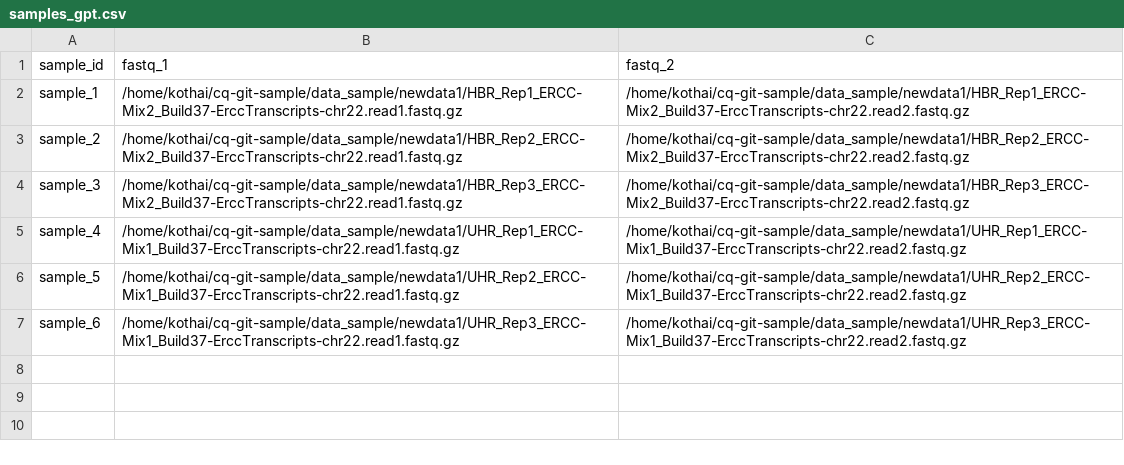
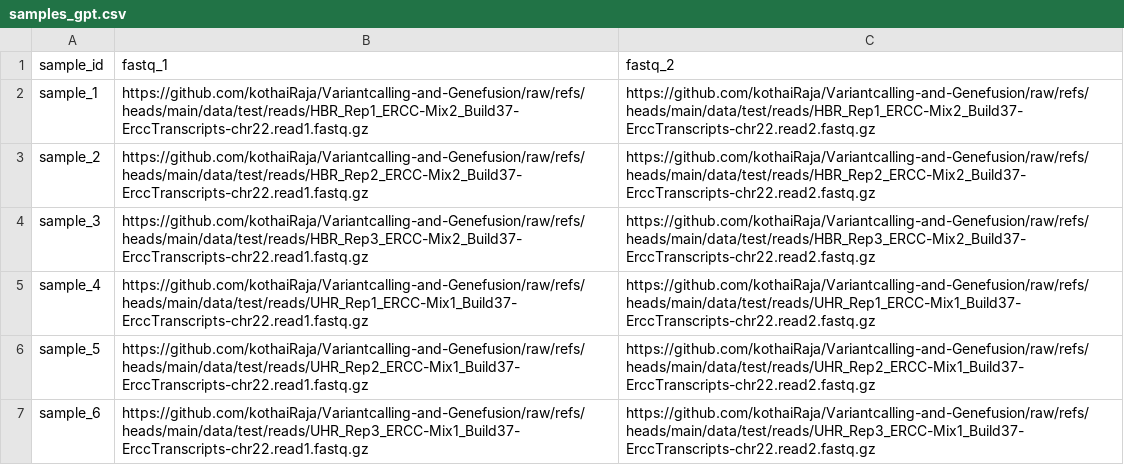
Before and after one commit to kothaiRaja/Variantcalling-and-Genefusion, a CSV file: data/actual/samples_gpt.csv, drawn as a sheet.

Commit message:
actual buildreference

```diff
--- a/data/actual/samples_gpt.csv
+++ b/data/actual/samples_gpt.csv
@@ -1,7 +1,7 @@
 sample_id,fastq_1,fastq_2
-sample_1,/home/kothai/cq-git-sample/data_sample/newdata1/HBR_Rep1_ERCC-Mix2_Build37-ErccTranscripts-chr22.read1.fastq.gz,/home/kothai/cq-git-sample/data_sample/newdata1/HBR_Rep1_ERCC-Mix2_Build37-ErccTranscripts-chr22.read2.fastq.gz
-sample_2,/home/kothai/cq-git-sample/data_sample/newdata1/HBR_Rep2_ERCC-Mix2_Build37-ErccTranscripts-chr22.read1.fastq.gz,/home/kothai/cq-git-sample/data_sample/newdata1/HBR_Rep2_ERCC-Mix2_Build37-ErccTranscripts-chr22.read2.fastq.gz
-sample_3,/home/kothai/cq-git-sample/data_sample/newdata1/HBR_Rep3_ERCC-Mix2_Build37-ErccTranscripts-chr22.read1.fastq.gz,/home/kothai/cq-git-sample/data_sample/newdata1/HBR_Rep3_ERCC-Mix2_Build37-ErccTranscripts-chr22.read2.fastq.gz
-sample_4,/home/kothai/cq-git-sample/data_sample/newdata1/UHR_Rep1_ERCC-Mix1_Build37-ErccTranscripts-chr22.read1.fastq.gz,/home/kothai/cq-git-sample/data_sample/newdata1/UHR_Rep1_ERCC-Mix1_Build37-ErccTranscripts-chr22.read2.fastq.gz
-sample_5,/home/kothai/cq-git-sample/data_sample/newdata1/UHR_Rep2_ERCC-Mix1_Build37-ErccTranscripts-chr22.read1.fastq.gz,/home/kothai/cq-git-sample/data_sample/newdata1/UHR_Rep2_ERCC-Mix1_Build37-ErccTranscripts-chr22.read2.fastq.gz
-sample_6,/home/kothai/cq-git-sample/data_sample/newdata1/UHR_Rep3_ERCC-Mix1_Build37-ErccTranscripts-chr22.read1.fastq.gz,/home/kothai/cq-git-sample/data_sample/newdata1/UHR_Rep3_ERCC-Mix1_Build37-ErccTranscripts-chr22.read2.fastq.gz
+sample_1,https://github.com/kothaiRaja/Variantcalling-and-Genefusion/raw/refs/heads/main/data/test/reads/HBR_Rep1_ERCC-Mix2_Build37-ErccTranscripts-chr22.read1.fastq.gz,https://github.com/kothaiRaja/Variantcalling-and-Genefusion/raw/refs/heads/main/data/test/reads/HBR_Rep1_ERCC-Mix2_Build37-ErccTranscripts-chr22.read2.fastq.gz
+sample_2,https://github.com/kothaiRaja/Variantcalling-and-Genefusion/raw/refs/heads/main/data/test/reads/HBR_Rep2_ERCC-Mix2_Build37-ErccTranscripts-chr22.read1.fastq.gz,https://github.com/kothaiRaja/Variantcalling-and-Genefusion/raw/refs/heads/main/data/test/reads/HBR_Rep2_ERCC-Mix2_Build37-ErccTranscripts-chr22.read2.fastq.gz
+sample_3,https://github.com/kothaiRaja/Variantcalling-and-Genefusion/raw/refs/heads/main/data/test/reads/HBR_Rep3_ERCC-Mix2_Build37-ErccTranscripts-chr22.read1.fastq.gz,https://github.com/kothaiRaja/Variantcalling-and-Genefusion/raw/refs/heads/main/data/test/reads/HBR_Rep3_ERCC-Mix2_Build37-ErccTranscripts-chr22.read2.fastq.gz
+sample_4,https://github.com/kothaiRaja/Variantcalling-and-Genefusion/raw/refs/heads/main/data/test/reads/UHR_Rep1_ERCC-Mix1_Build37-ErccTranscripts-chr22.read1.fastq.gz,https://github.com/kothaiRaja/Variantcalling-and-Genefusion/raw/refs/heads/main/data/test/reads/UHR_Rep1_ERCC-Mix1_Build37-ErccTranscripts-chr22.read2.fastq.gz
+sample_5,https://github.com/kothaiRaja/Variantcalling-and-Genefusion/raw/refs/heads/main/data/test/reads/UHR_Rep2_ERCC-Mix1_Build37-ErccTranscripts-chr22.read1.fastq.gz,https://github.com/kothaiRaja/Variantcalling-and-Genefusion/raw/refs/heads/main/data/test/reads/UHR_Rep2_ERCC-Mix1_Build37-ErccTranscripts-chr22.read2.fastq.gz
+sample_6,https://github.com/kothaiRaja/Variantcalling-and-Genefusion/raw/refs/heads/main/data/test/reads/UHR_Rep3_ERCC-Mix1_Build37-ErccTranscripts-chr22.read1.fastq.gz,https://github.com/kothaiRaja/Variantcalling-and-Genefusion/raw/refs/heads/main/data/test/reads/UHR_Rep3_ERCC-Mix1_Build37-ErccTranscripts-chr22.read2.fastq.gz
```
Also changed, not shown: 6 other files.
